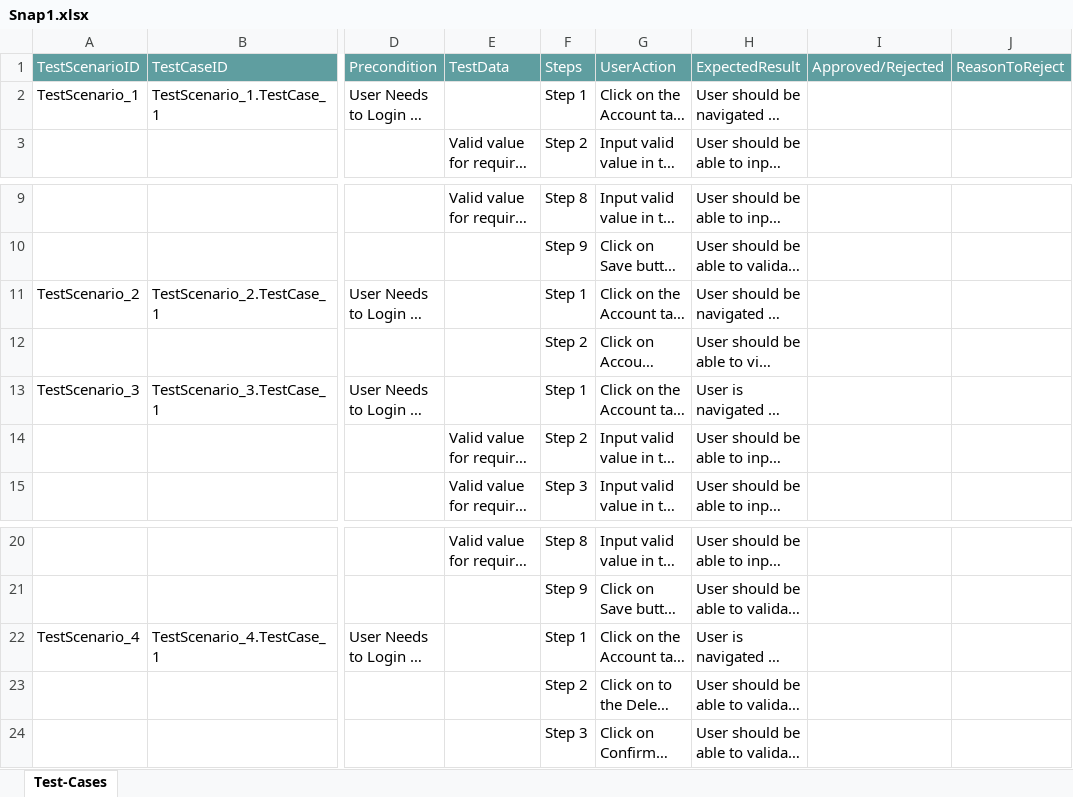
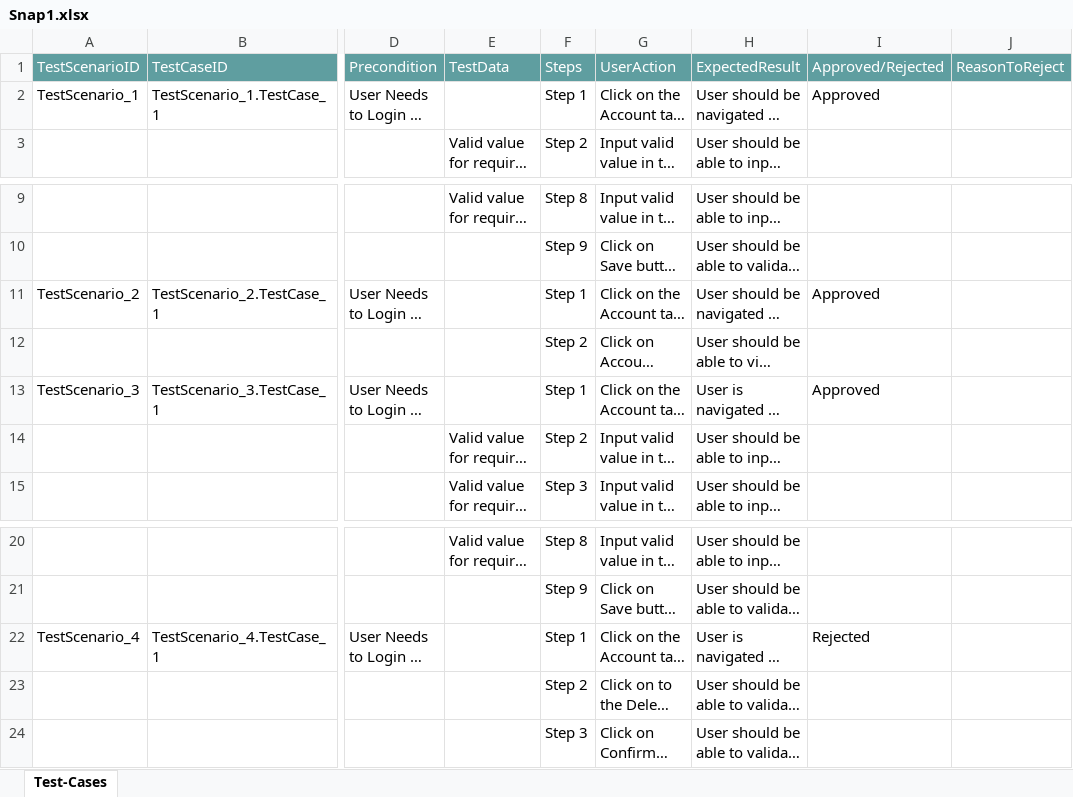
Before and after one commit to ShaikMohamedIrfan/TestingSnap, an Excel workbook: Snap1.xlsx, sheet Test-Cases, drawn as a sheet; only a part is shown, gaps mark what is left out; long unchanged cells end in …; values as stored, in another font and other column widths than the file's, no borders; table styles not drawn; the diff names each change by its address in the sheet, - before the commit and + after, or states it on an @@ line.

Commit message:
Add files via upload

```diff
--- a/Snap1.xlsx (sheet Test-Cases)
+++ b/Snap1.xlsx (sheet Test-Cases)
-I2: (empty)
+I2: Approved
-I11: (empty)
+I11: Approved
-I13: (empty)
+I13: Approved
-I22: (empty)
+I22: Rejected
```
